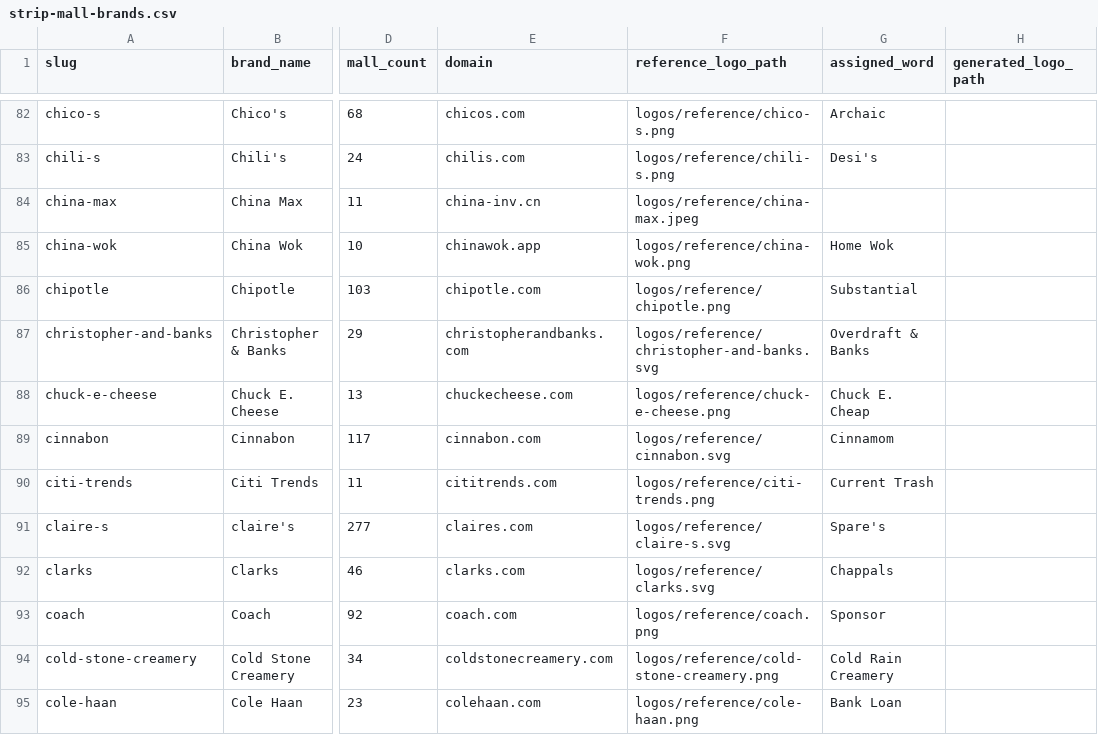
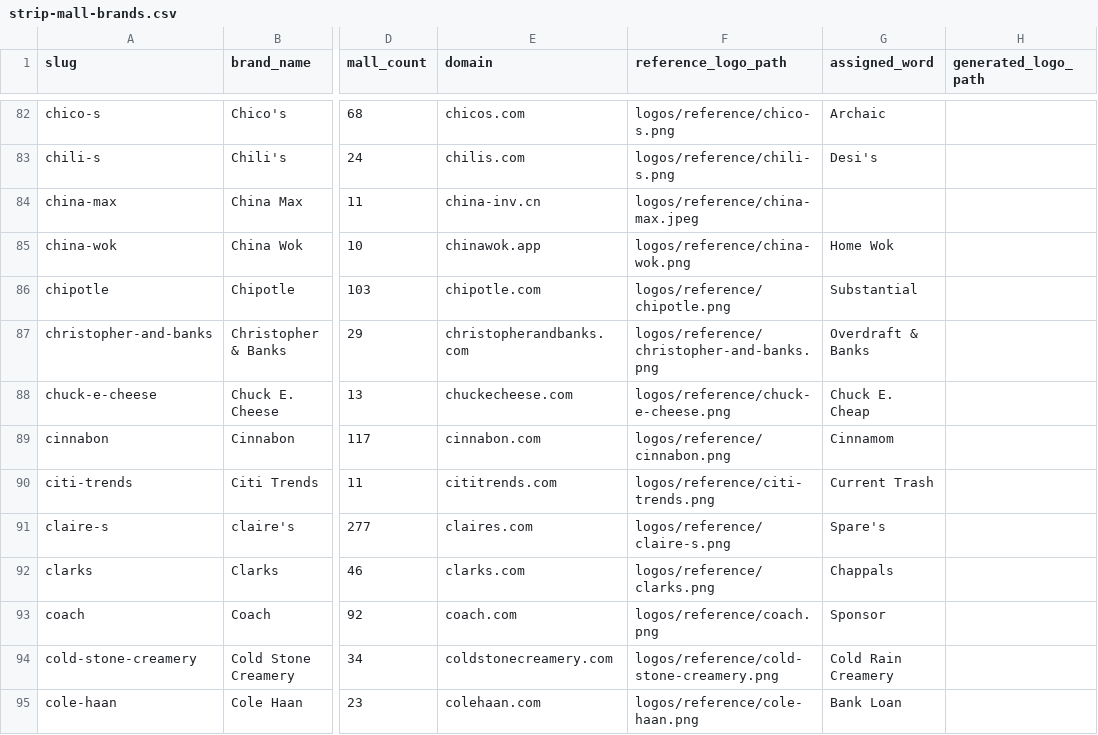
Before and after one commit to eulphean/stripmall-signs, a CSV file: data/strip-mall-brands.csv, drawn as a sheet; only a part is shown, gaps mark what is left out; the diff covers the shown part only; the diff names each change by its address in the sheet, - before the commit and + after, or states it on an @@ line.

```diff
--- a/data/strip-mall-brands.csv
+++ b/data/strip-mall-brands.csv
-F87 (reference_logo_path): logos/reference/christopher-and-banks.svg
+F87 (reference_logo_path): logos/reference/christopher-and-banks.png
-F89 (reference_logo_path): logos/reference/cinnabon.svg
+F89 (reference_logo_path): logos/reference/cinnabon.png
-F91 (reference_logo_path): logos/reference/claire-s.svg
+F91 (reference_logo_path): logos/reference/claire-s.png
-F92 (reference_logo_path): logos/reference/clarks.svg
+F92 (reference_logo_path): logos/reference/clarks.png
```
Also changed, not shown: 33 edited cells elsewhere in this file, 42 other files.
